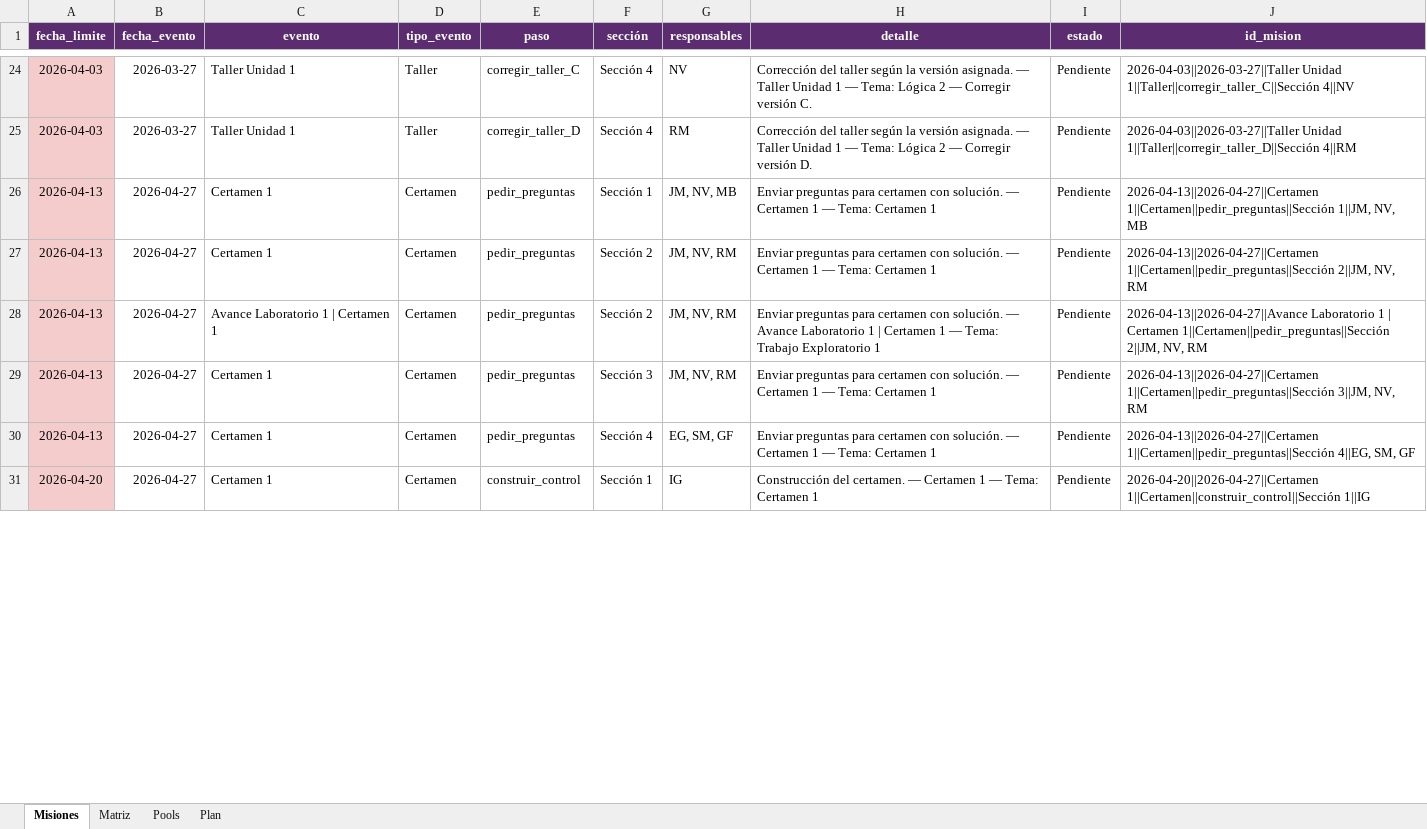
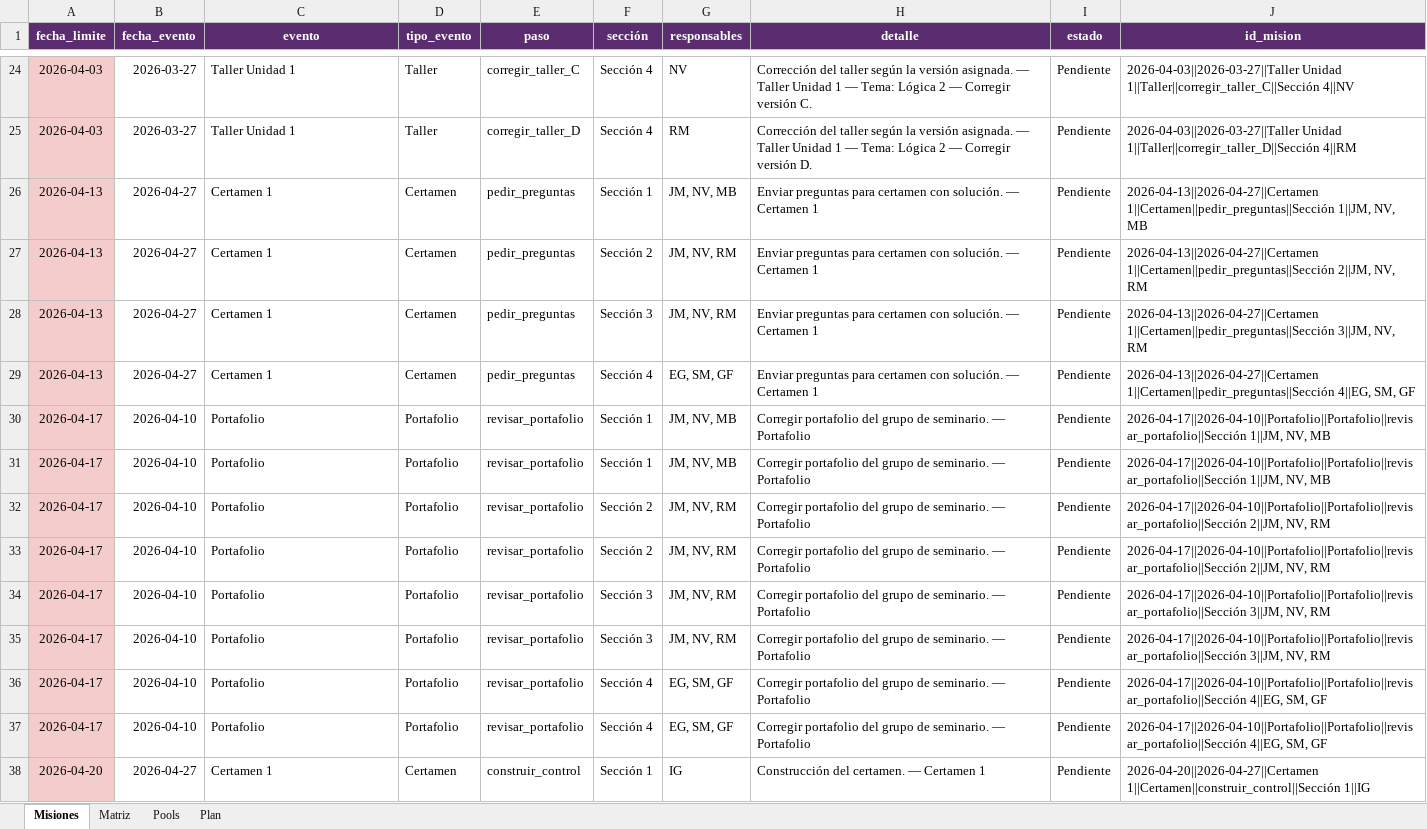
Before and after one commit to tomilee09/Calendario-Curso, an Excel workbook: data/fokito/misiones.xlsx, sheet Misiones, drawn as a sheet; only a part is shown, gaps mark what is left out; values as stored, in another font and other column widths than the file's, no borders; removed rows and columns are numbered as before the commit, all else as after; the diff covers the shown part only; the diff names each change by its address in the sheet, - before the commit and + after, or states it on an @@ line.

```diff
--- a/data/fokito/misiones.xlsx (sheet Misiones)
+++ b/data/fokito/misiones.xlsx (sheet Misiones)
-H26:H27 (detalle): …Certamen 1 — Tema: Certamen 1
+H26:H27 (detalle): …Certamen 1
-row 28: 2026-04-13 | 2026-04-27 | Avance Laboratorio 1 | Certamen 1 | Certamen | pedir_preguntas | Sección 2 | JM, NV, RM | Enviar preguntas para certamen con solución. — Avance Laboratorio 1 | Certamen 1 — Tema: Trabajo Exploratorio 1 | Pendiente | 2026-04-13||2026-04-27||Avance Laboratorio 1 | Certamen 1||Certamen||pedir_preguntas||Sección 2||JM, NV, RM
-H28:H29 (detalle): …Certamen 1 — Tema: Certamen 1
+H28:H29 (detalle): …Certamen 1
+row 30: 2026-04-17 | 2026-04-10 | Portafolio | Portafolio | revisar_portafolio | Sección 1 | JM, NV, MB | Corregir portafolio del grupo de seminario. — Portafolio | Pendiente | 2026-04-17||2026-04-10||Portafolio||Portafolio||revisar_portafolio||Sección 1||JM, NV, MB
+row 31: 2026-04-17 | 2026-04-10 | Portafolio | Portafolio | revisar_portafolio | Sección 1 | JM, NV, MB | Corregir portafolio del grupo de seminario. — Portafolio | Pendiente | 2026-04-17||2026-04-10||Portafolio||Portafolio||revisar_portafolio||Sección 1||JM, NV, MB
+row 32: 2026-04-17 | 2026-04-10 | Portafolio | Portafolio | revisar_portafolio | Sección 2 | JM, NV, RM | Corregir portafolio del grupo de seminario. — Portafolio | Pendiente | 2026-04-17||2026-04-10||Portafolio||Portafolio||revisar_portafolio||Sección 2||JM, NV, RM
+row 33: 2026-04-17 | 2026-04-10 | Portafolio | Portafolio | revisar_portafolio | Sección 2 | JM, NV, RM | Corregir portafolio del grupo de seminario. — Portafolio | Pendiente | 2026-04-17||2026-04-10||Portafolio||Portafolio||revisar_portafolio||Sección 2||JM, NV, RM
+row 34: 2026-04-17 | 2026-04-10 | Portafolio | Portafolio | revisar_portafolio | Sección 3 | JM, NV, RM | Corregir portafolio del grupo de seminario. — Portafolio | Pendiente | 2026-04-17||2026-04-10||Portafolio||Portafolio||revisar_portafolio||Sección 3||JM, NV, RM
+row 35: 2026-04-17 | 2026-04-10 | Portafolio | Portafolio | revisar_portafolio | Sección 3 | JM, NV, RM | Corregir portafolio del grupo de seminario. — Portafolio | Pendiente | 2026-04-17||2026-04-10||Portafolio||Portafolio||revisar_portafolio||Sección 3||JM, NV, RM
+row 36: 2026-04-17 | 2026-04-10 | Portafolio | Portafolio | revisar_portafolio | Sección 4 | EG, SM, GF | Corregir portafolio del grupo de seminario. — Portafolio | Pendiente | 2026-04-17||2026-04-10||Portafolio||Portafolio||revisar_portafolio||Sección 4||EG, SM, GF
+row 37: 2026-04-17 | 2026-04-10 | Portafolio | Portafolio | revisar_portafolio | Sección 4 | EG, SM, GF | Corregir portafolio del grupo de seminario. — Portafolio | Pendiente | 2026-04-17||2026-04-10||Portafolio||Portafolio||revisar_portafolio||Sección 4||EG, SM, GF
-H38 (detalle): …Certamen 1 — Tema: Certamen 1
+H38 (detalle): …Certamen 1
```
Also changed, not shown: 8 added rows, 10 removed rows and 33 edited cells elsewhere in this sheet, sheet Plan, sheet Matriz, data/enobnu/calendario.xlsx, data/fokito/calendario.xlsx, 12 other files.
